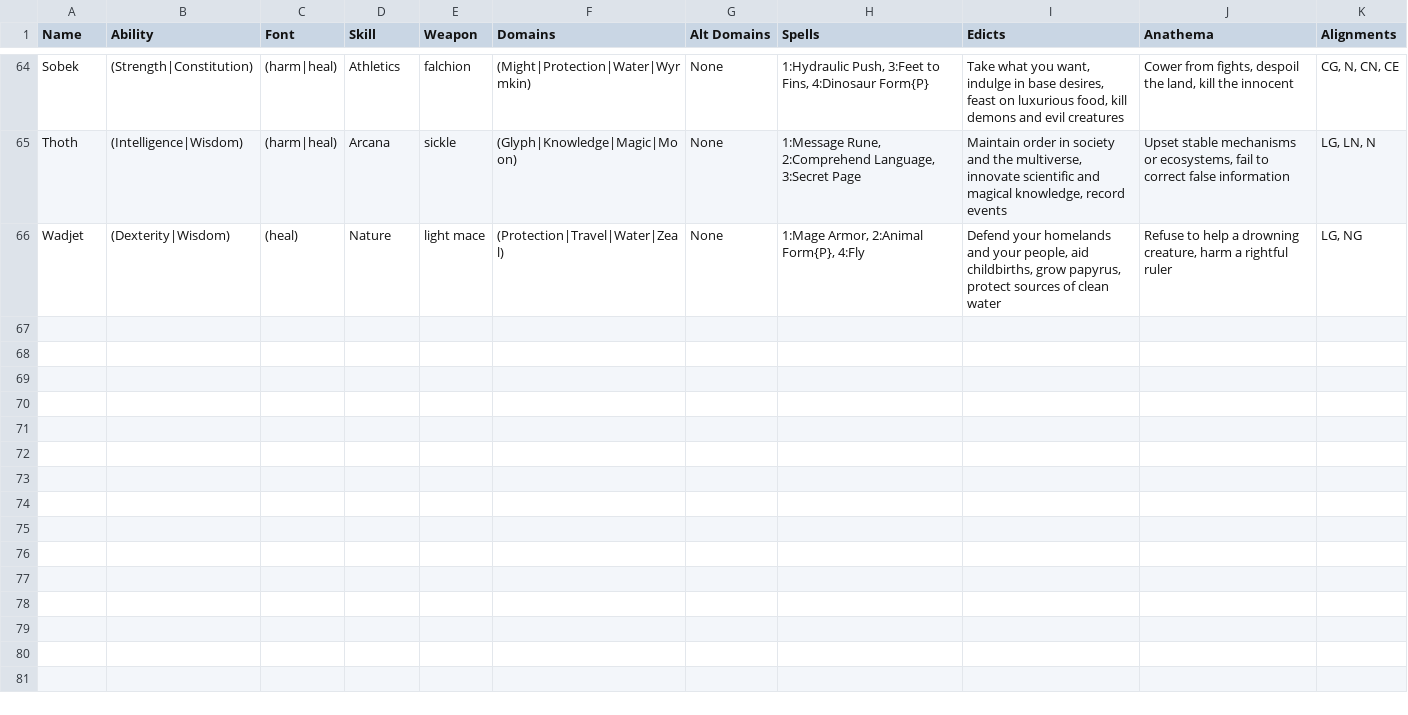
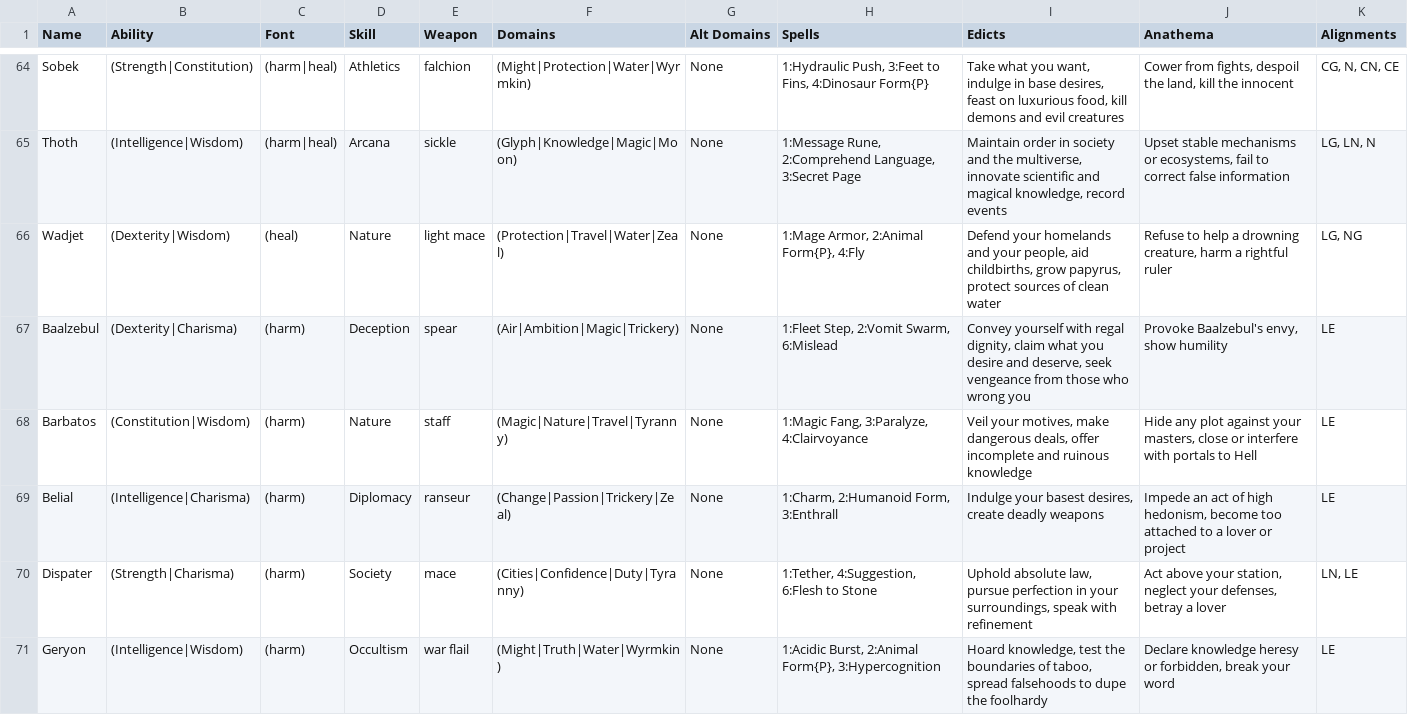
Before and after one commit to seanboyy/seanboyy.github.io, a TSV file: Pathfinder/Data/deities.tsv, drawn as a sheet; only a part is shown, gaps mark what is left out; the diff covers the shown part only.

Commit message:
Updated deities.tsv

```diff
--- a/Pathfinder/Data/deities.tsv
+++ b/Pathfinder/Data/deities.tsv
@@ -66 +66,6 @@ Thoth	(Intelligence|Wisdom)	(harm|heal)	Arcana	sickle	(Glyph|Knowledge|Magic|Moo
 Wadjet	(Dexterity|Wisdom)	(heal)	Nature	light mace	(Protection|Travel|Water|Zeal)	None	1:Mage Armor, 2:Animal Form{P}, 4:Fly	Defend your homelands and your people, aid childbirths, grow papyrus, protect sources of clean water	Refuse to help a drowning creature, harm a rightful ruler	LG, NG
+Baalzebul	(Dexterity|Charisma)	(harm)	Deception	spear	(Air|Ambition|Magic|Trickery)	None	1:Fleet Step, 2:Vomit Swarm, 6:Mislead	Convey yourself with regal dignity, claim what you desire and deserve, seek vengeance from those who wrong you	Provoke Baalzebul's envy, show humility	LE
+Barbatos	(Constitution|Wisdom)	(harm)	Nature	staff	(Magic|Nature|Travel|Tyranny)	None	1:Magic Fang, 3:Paralyze, 4:Clairvoyance	Veil your motives, make dangerous deals, offer incomplete and ruinous knowledge	Hide any plot against your masters, close or interfere with portals to Hell	LE
+Belial	(Intelligence|Charisma)	(harm)	Diplomacy	ranseur	(Change|Passion|Trickery|Zeal)	None	1:Charm, 2:Humanoid Form, 3:Enthrall	Indulge your basest desires, create deadly weapons	Impede an act of high hedonism, become too attached to a lover or project	LE
+Dispater	(Strength|Charisma)	(harm)	Society	mace	(Cities|Confidence|Duty|Tyranny)	None	1:Tether, 4:Suggestion, 6:Flesh to Stone	Uphold absolute law, pursue perfection in your surroundings, speak with refinement	Act above your station, neglect your defenses, betray a lover	LN, LE
+Geryon	(Intelligence|Wisdom)	(harm)	Occultism	war flail	(Might|Truth|Water|Wyrmkin)	None	1:Acidic Burst, 2:Animal Form{P}, 3:Hypercognition	Hoard knowledge, test the boundaries of taboo, spread falsehoods to dupe the foolhardy	Declare knowledge heresy or forbidden, break your word	LE
```
Also changed, not shown: 4 added rows elsewhere in this file.
